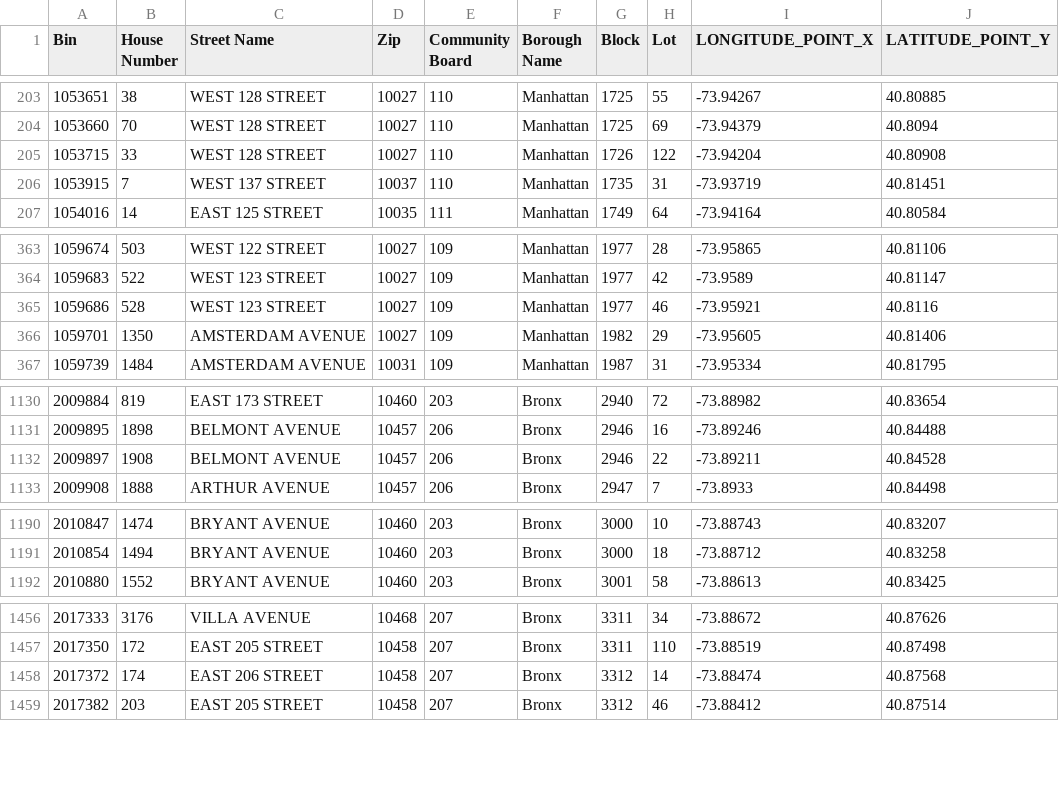
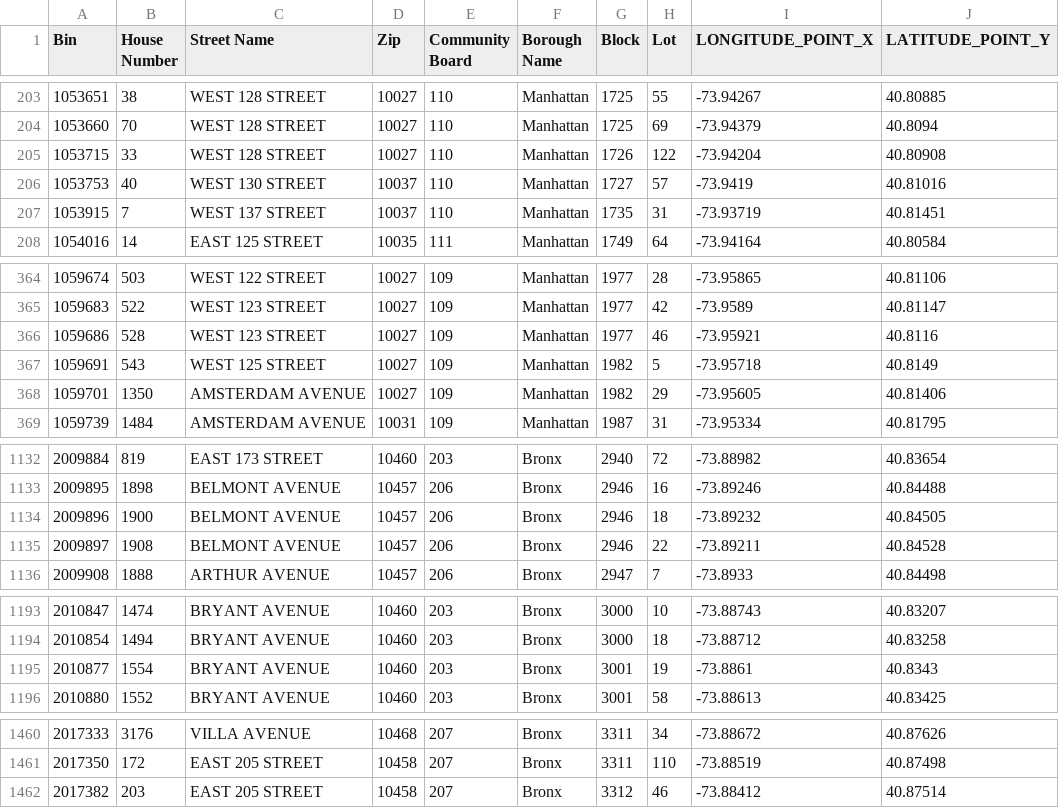
Before and after one commit to NYCDOB/LL104, a CSV file: data/LL104_properties.csv, drawn as a sheet; only a part is shown, gaps mark what is left out; the diff covers the shown part only.

```diff
--- a/data/LL104_properties.csv
+++ b/data/LL104_properties.csv
@@ -205,2 +205,3 @@ Bin,House Number,Street Name,Zip,Community Board,Borough Name,Block,Lot,LONGITUD
 1053715,33,WEST 128 STREET,10027,110,Manhattan,1726,122,-73.94204,40.80908
+1053753,40,WEST 130 STREET,10037,110,Manhattan,1727,57,-73.9419,40.81016
 1053915,7,WEST 137 STREET,10037,110,Manhattan,1735,31,-73.93719,40.81451
@@ -365,2 +366,3 @@ Bin,House Number,Street Name,Zip,Community Board,Borough Name,Block,Lot,LONGITUD
 1059686,528,WEST 123 STREET,10027,109,Manhattan,1977,46,-73.95921,40.8116
+1059691,543,WEST 125 STREET,10027,109,Manhattan,1982,5,-73.95718,40.8149
 1059701,1350,AMSTERDAM AVENUE,10027,109,Manhattan,1982,29,-73.95605,40.81406
@@ -1131,2 +1133,3 @@ Bin,House Number,Street Name,Zip,Community Board,Borough Name,Block,Lot,LONGITUD
 2009895,1898,BELMONT AVENUE,10457,206,Bronx,2946,16,-73.89246,40.84488
+2009896,1900,BELMONT AVENUE,10457,206,Bronx,2946,18,-73.89232,40.84505
 2009897,1908,BELMONT AVENUE,10457,206,Bronx,2946,22,-73.89211,40.84528
@@ -1191,2 +1194,3 @@ Bin,House Number,Street Name,Zip,Community Board,Borough Name,Block,Lot,LONGITUD
 2010854,1494,BRYANT AVENUE,10460,203,Bronx,3000,18,-73.88712,40.83258
+2010877,1554,BRYANT AVENUE,10460,203,Bronx,3001,19,-73.8861,40.8343
 2010880,1552,BRYANT AVENUE,10460,203,Bronx,3001,58,-73.88613,40.83425
@@ -1457,3 +1461,2 @@ Bin,House Number,Street Name,Zip,Community Board,Borough Name,Block,Lot,LONGITUD
 2017350,172,EAST  205 STREET,10458,207,Bronx,3311,110,-73.88519,40.87498
-2017372,174,EAST 206 STREET,10458,207,Bronx,3312,14,-73.88474,40.87568
 2017382,203,EAST 205 STREET,10458,207,Bronx,3312,46,-73.88412,40.87514
```
Also changed, not shown: 4 added rows and 3 removed rows elsewhere in this file, 1 other file.
